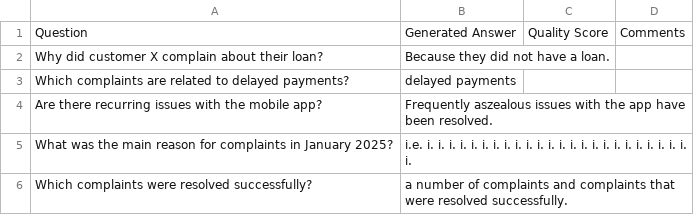
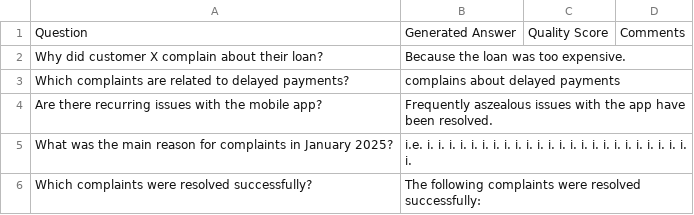
Before and after one commit to Kalalayu/rag-complaint-chatbot, a CSV file: evaluation_table.csv, drawn as a sheet.

Commit message:
Add CPU-friendly T5 generator using text2text pipeline for evaluation

```diff
--- a/evaluation_table.csv
+++ b/evaluation_table.csv
@@ -1,6 +1,6 @@
 Question,Generated Answer,Quality Score,Comments
-Why did customer X complain about their loan?,Because they did not have a loan.,,
-Which complaints are related to delayed payments?,delayed payments,,
+Why did customer X complain about their loan?,Because the loan was too expensive.,,
+Which complaints are related to delayed payments?,complains about delayed payments,,
 Are there recurring issues with the mobile app?,Frequently aszealous issues with the app have been resolved.,,
 What was the main reason for complaints in January 2025?,i.e. i. i. i. i. i. i. i. i. i. i. i. i. i. i. i. i. i. i. i. i. i. i. i. i. i.,,
-Which complaints were resolved successfully?,a number of complaints and complaints that were resolved successfully.,,
+Which complaints were resolved successfully?,The following complaints were resolved successfully:,,
```
Also changed, not shown: 5 other files.
